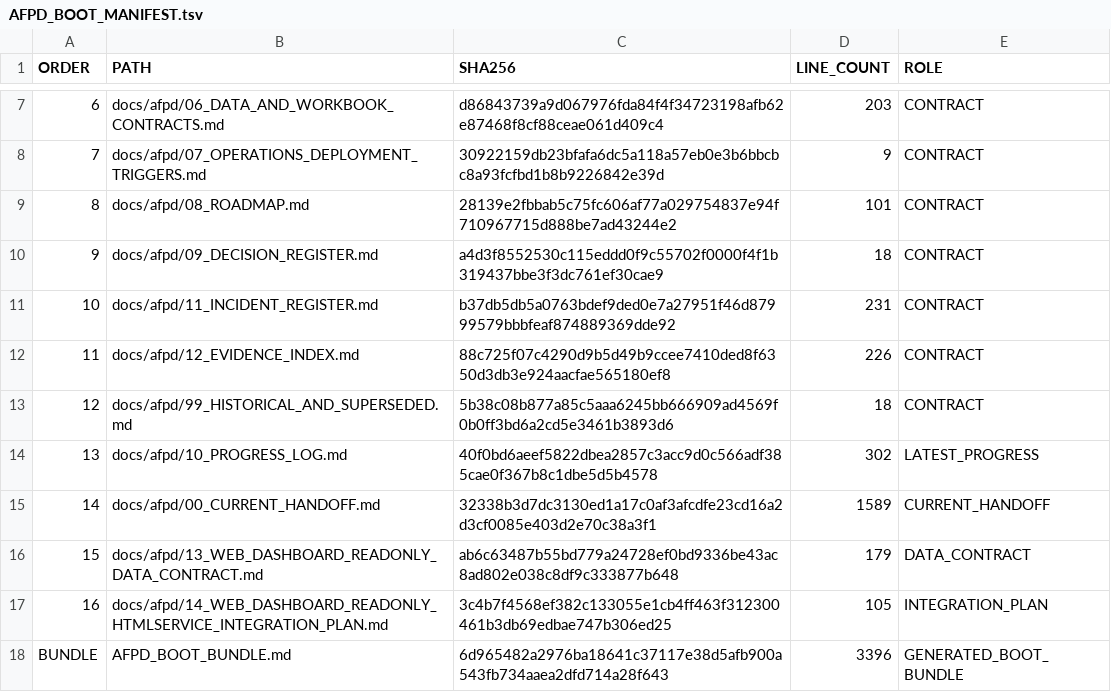
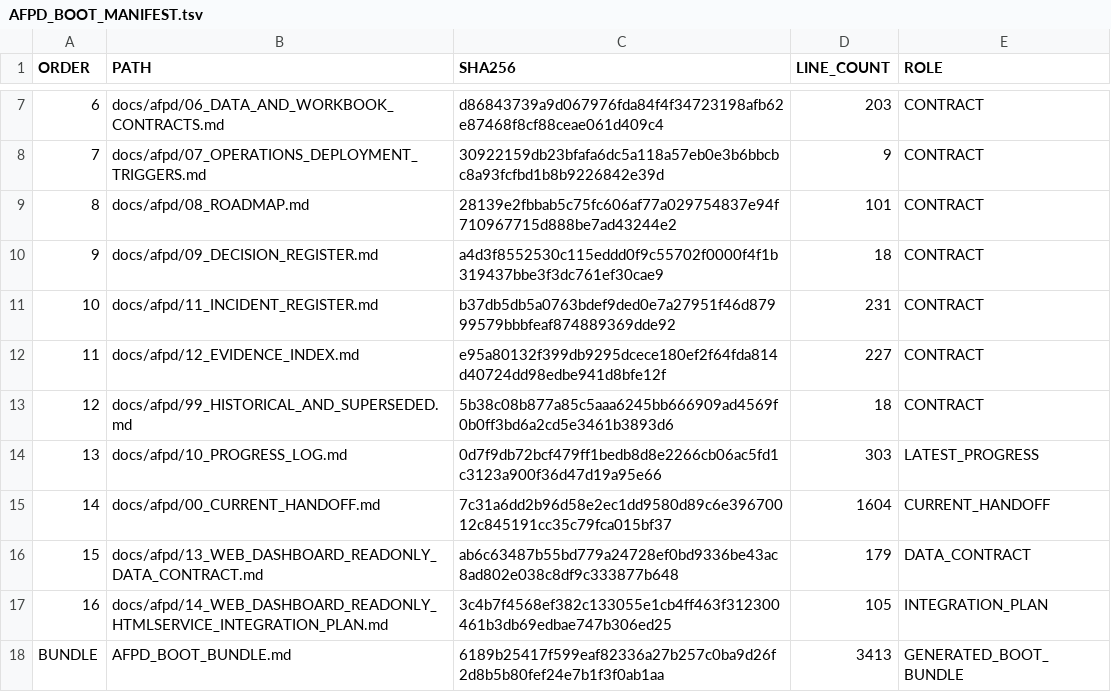
Before and after one commit to progamer6918/airo-second-brain, a TSV file: docs/afpd/AFPD_BOOT_MANIFEST.tsv, drawn as a sheet; only a part is shown, gaps mark what is left out.

```diff
--- a/docs/afpd/AFPD_BOOT_MANIFEST.tsv
+++ b/docs/afpd/AFPD_BOOT_MANIFEST.tsv
@@ -11,8 +11,8 @@ ORDER	PATH	SHA256	LINE_COUNT	ROLE
 10	docs/afpd/11_INCIDENT_REGISTER.md	b37db5db5a0763bdef9ded0e7a27951f46d87999579bbbfeaf874889369dde92	231	CONTRACT
-11	docs/afpd/12_EVIDENCE_INDEX.md	88c725f07c4290d9b5d49b9ccee7410ded8f6350d3db3e924aacfae565180ef8	226	CONTRACT
+11	docs/afpd/12_EVIDENCE_INDEX.md	e95a80132f399db9295dcece180ef2f64fda814d40724dd98edbe941d8bfe12f	227	CONTRACT
 12	docs/afpd/99_HISTORICAL_AND_SUPERSEDED.md	5b38c08b877a85c5aaa6245bb666909ad4569f0b0ff3bd6a2cd5e3461b3893d6	18	CONTRACT
-13	docs/afpd/10_PROGRESS_LOG.md	40f0bd6aeef5822dbea2857c3acc9d0c566adf385cae0f367b8c1dbe5d5b4578	302	LATEST_PROGRESS
-14	docs/afpd/00_CURRENT_HANDOFF.md	32338b3d7dc3130ed1a17c0af3afcdfe23cd16a2d3cf0085e403d2e70c38a3f1	1589	CURRENT_HANDOFF
+13	docs/afpd/10_PROGRESS_LOG.md	0d7f9db72bcf479ff1bedb8d8e2266cb06ac5fd1c3123a900f36d47d19a95e66	303	LATEST_PROGRESS
+14	docs/afpd/00_CURRENT_HANDOFF.md	7c31a6dd2b96d58e2ec1dd9580d89c6e39670012c845191cc35c79fca015bf37	1604	CURRENT_HANDOFF
 15	docs/afpd/13_WEB_DASHBOARD_READONLY_DATA_CONTRACT.md	ab6c63487b55bd779a24728ef0bd9336be43ac8ad802e038c8df9c333877b648	179	DATA_CONTRACT
 16	docs/afpd/14_WEB_DASHBOARD_READONLY_HTMLSERVICE_INTEGRATION_PLAN.md	3c4b7f4568ef382c133055e1cb4ff463f312300461b3db69edbae747b306ed25	105	INTEGRATION_PLAN
-BUNDLE	AFPD_BOOT_BUNDLE.md	6d965482a2976ba18641c37117e38d5afb900a543fb734aaea2dfd714a28f643	3396	GENERATED_BOOT_BUNDLE
+BUNDLE	AFPD_BOOT_BUNDLE.md	6189b25417f599eaf82336a27b257c0ba9d26f2d8b5b80fef24e7b1f3f0ab1aa	3413	GENERATED_BOOT_BUNDLE
```
Also changed, not shown: 7 other files.
